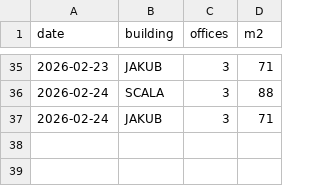
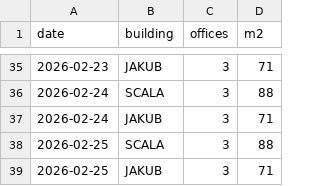
Before and after one commit to jerrinot/scalawatch, a CSV file: data/offices.csv, drawn as a sheet; only a part is shown, gaps mark what is left out; the diff names each change by its address in the sheet, - before the commit and + after, or states it on an @@ line.

```diff
--- a/data/offices.csv
+++ b/data/offices.csv
+row 38: 2026-02-25 | SCALA | 3 | 88
+row 39: 2026-02-25 | JAKUB | 3 | 71
```
